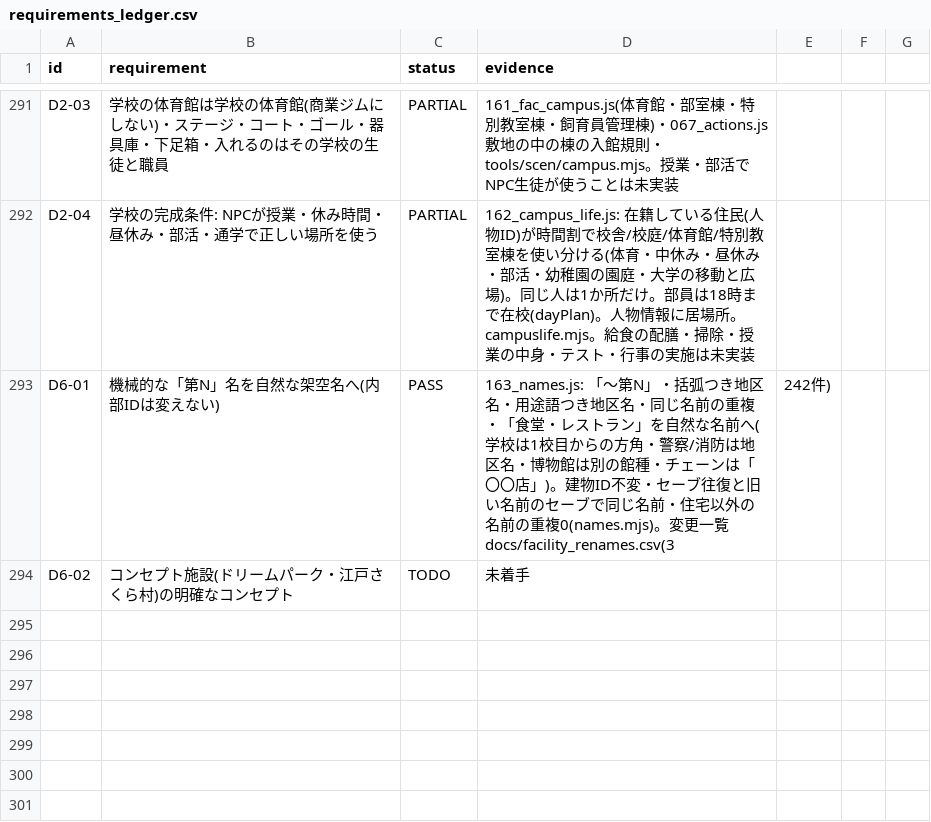
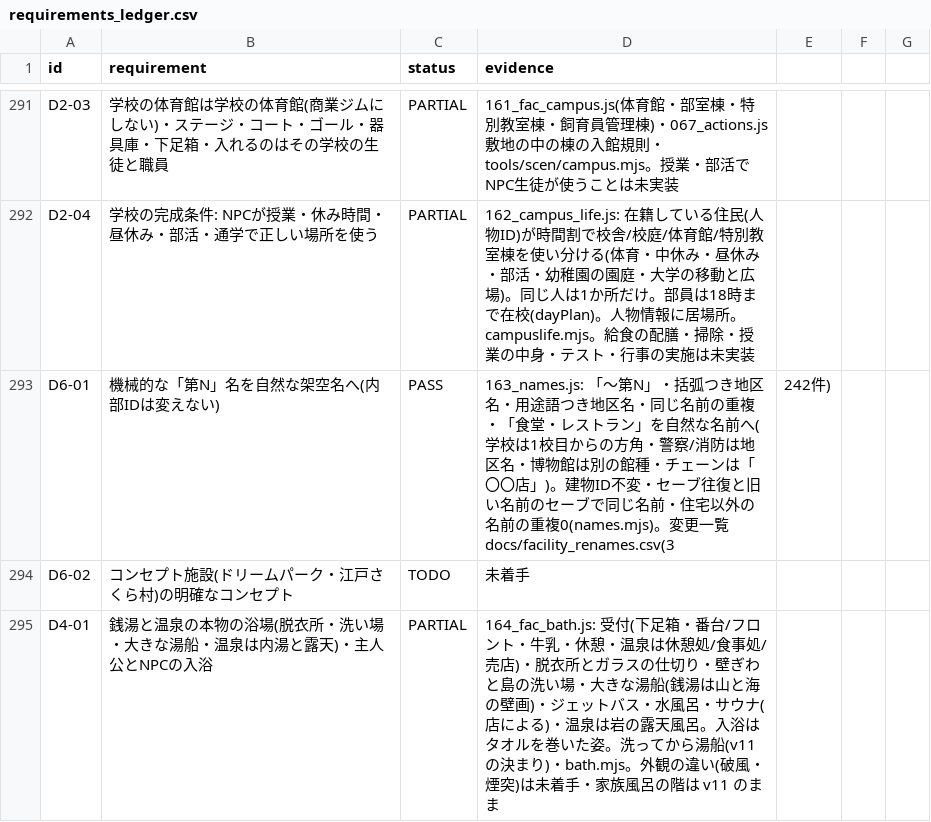
Before and after one commit to tanakasan550-crypto/retro-town, a CSV file: city/docs/requirements_ledger.csv, drawn as a sheet; only a part is shown, gaps mark what is left out.

```diff
--- a/city/docs/requirements_ledger.csv
+++ b/city/docs/requirements_ledger.csv
@@ -294 +294,2 @@ D6-01,機械的な「第N」名を自然な架空名へ(内部IDは変えない)
 D6-02,コンセプト施設(ドリームパーク・江戸さくら村)の明確なコンセプト,TODO,未着手
+D4-01,銭湯と温泉の本物の浴場(脱衣所・洗い場・大きな湯船・温泉は内湯と露天)・主人公とNPCの入浴,PARTIAL,164_fac_bath.js: 受付(下足箱・番台/フロント・牛乳・休憩・温泉は休憩処/食事処/売店)・脱衣所とガラスの仕切り・壁ぎわと島の洗い場・大きな湯船(銭湯は山と海の壁画)・ジェットバス・水風呂・サウナ(店による)・温泉は岩の露天風呂。入浴はタオルを巻いた姿。洗ってから湯船(v11の決まり)・bath.mjs。外観の違い(破風・煙突)は未着手・家族風呂の階は v11 のまま
```
Also changed, not shown: 6 other files.
